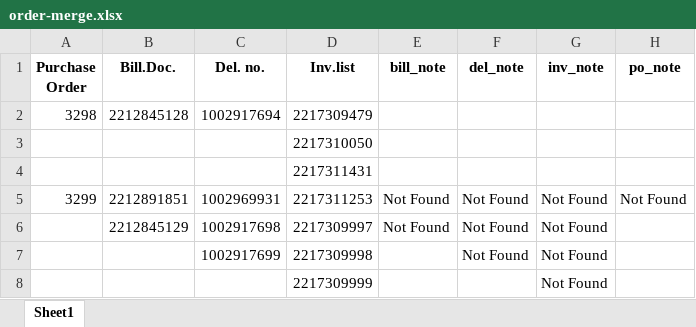
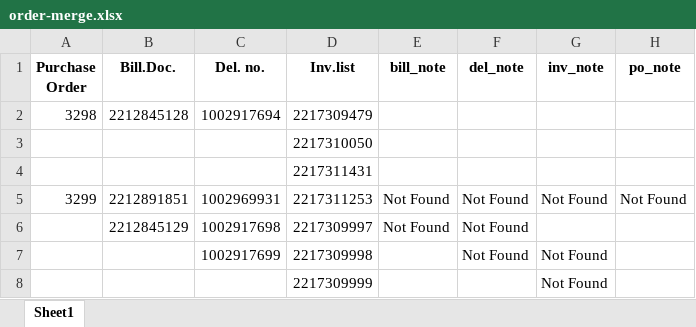
Before and after one commit to piyawatklab/merge_bot, an Excel workbook: output_merge/order-merge.xlsx, sheet Sheet1, drawn as a sheet; values as stored, in another font and other column widths than the file's, no borders; the diff names each change by its address in the sheet, - before the commit and + after, or states it on an @@ line.

```diff
--- a/output_merge/order-merge.xlsx (sheet Sheet1)
+++ b/output_merge/order-merge.xlsx (sheet Sheet1)
-G6 (inv_note): Not Found
+G6 (inv_note): (empty)
```
Also changed, not shown: 3 other files.
